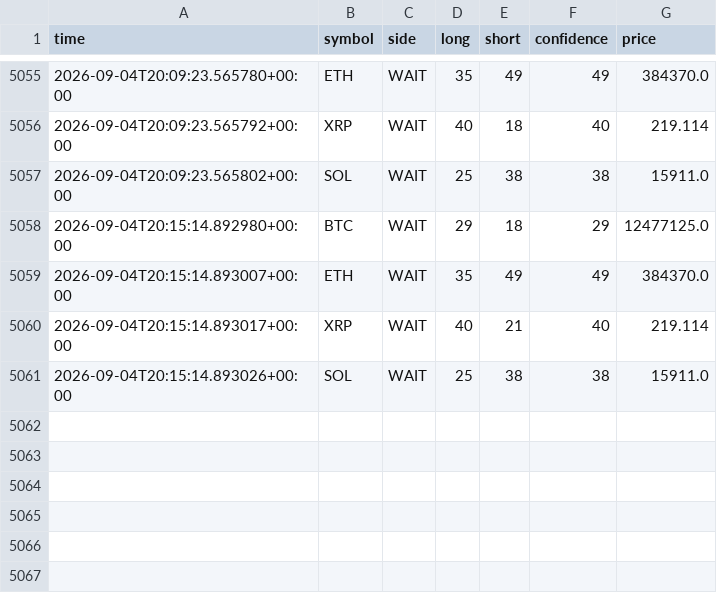
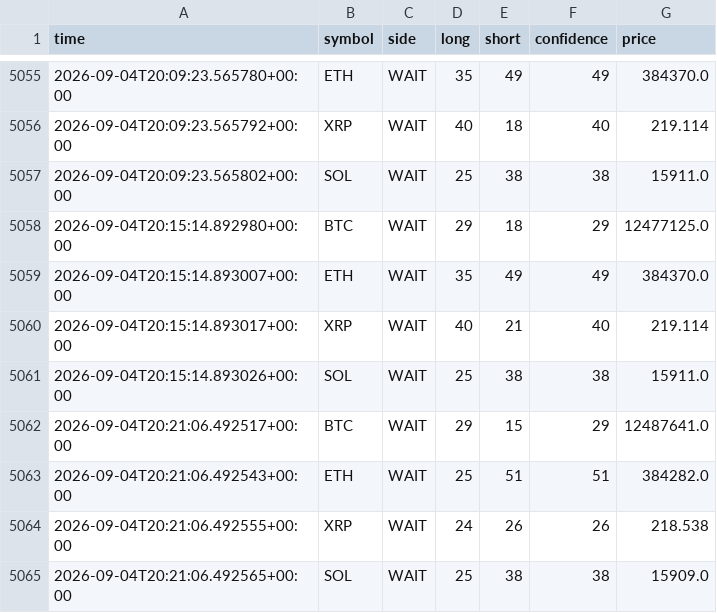
Before and after one commit to 9pf4trk4st-design/shinsum-arare-monitor, a CSV file: state/signal_log.csv, drawn as a sheet; only a part is shown, gaps mark what is left out; the diff names each change by its address in the sheet, - before the commit and + after, or states it on an @@ line.

```diff
--- a/state/signal_log.csv
+++ b/state/signal_log.csv
+row 5062: 2026-09-04T20:21:06.492517+00:00 | BTC | WAIT | 29 | 15 | 29 | 12487641.0
+row 5063: 2026-09-04T20:21:06.492543+00:00 | ETH | WAIT | 25 | 51 | 51 | 384282.0
+row 5064: 2026-09-04T20:21:06.492555+00:00 | XRP | WAIT | 24 | 26 | 26 | 218.538
+row 5065: 2026-09-04T20:21:06.492565+00:00 | SOL | WAIT | 25 | 38 | 38 | 15909.0
```
